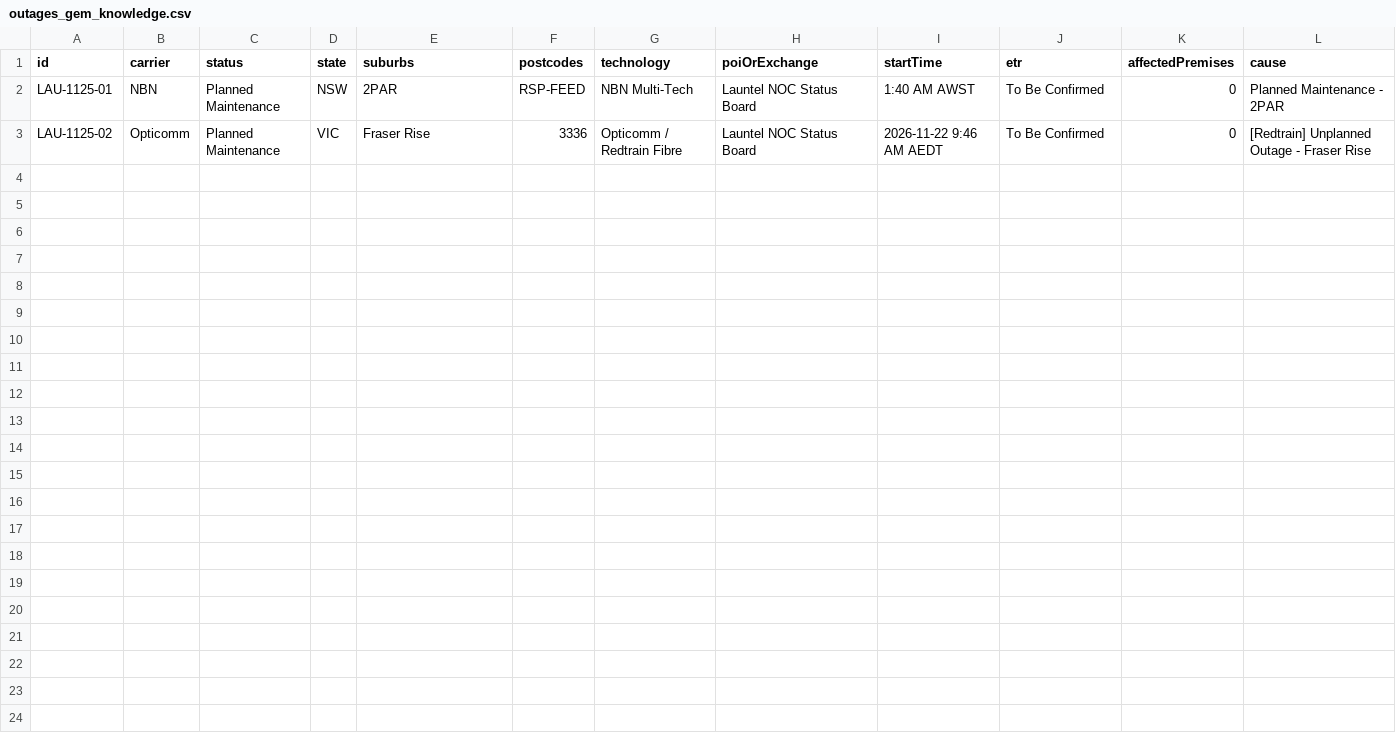
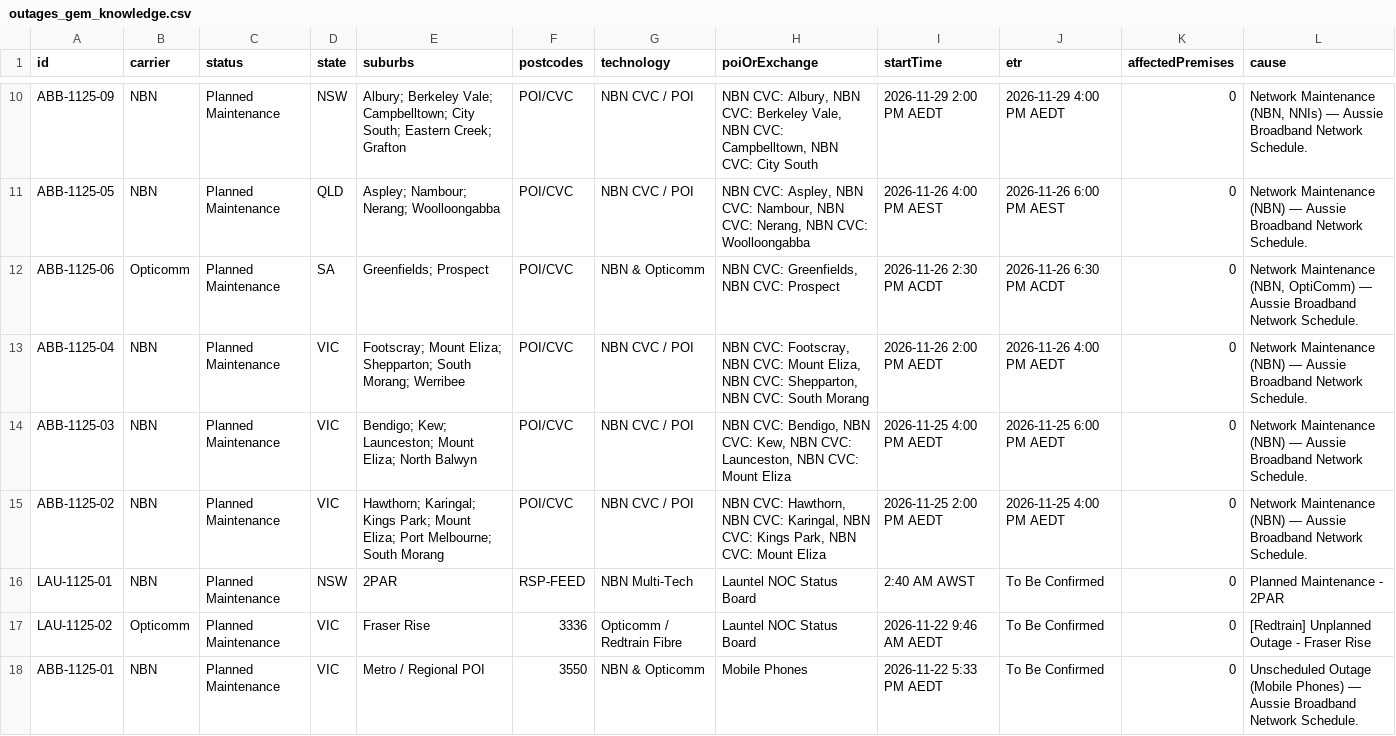
Before and after one commit to BrockjkGH1/aus-outage-monitor, a CSV file: outages_gem_knowledge.csv, drawn as a sheet; only a part is shown, gaps mark what is left out; the diff covers the shown part only.

Commit message:
Hourly outage data refresh

```diff
--- a/outages_gem_knowledge.csv
+++ b/outages_gem_knowledge.csv
@@ -2,2 +10,9 @@ id,carrier,status,state,suburbs,postcodes,technology,poiOrExchange,startTime,etr
-LAU-1125-01,NBN,Planned Maintenance,NSW,2PAR,RSP-FEED,NBN Multi-Tech,Launtel NOC Status Board,1:40 AM AWST,To Be Confirmed,0,Planned Maintenance - 2PAR
+ABB-1125-09,NBN,Planned Maintenance,NSW,Albury; Berkeley Vale; Campbelltown; City South; Eastern Creek; Grafton,POI/CVC,NBN CVC / POI,"NBN CVC: Albury, NBN CVC: Berkeley Vale, NBN CVC: Campbelltown, NBN CVC: City South",2026-11-29 2:00 PM AEDT,2026-11-29 4:00 PM AEDT,0,"Network Maintenance (NBN, NNIs) — Aussie Broadband Network Schedule."
+ABB-1125-05,NBN,Planned Maintenance,QLD,Aspley; Nambour; Nerang; Woolloongabba,POI/CVC,NBN CVC / POI,"NBN CVC: Aspley, NBN CVC: Nambour, NBN CVC: Nerang, NBN CVC: Woolloongabba",2026-11-26 4:00 PM AEST,2026-11-26 6:00 PM AEST,0,Network Maintenance (NBN) — Aussie Broadband Network Schedule.
+ABB-1125-06,Opticomm,Planned Maintenance,SA,Greenfields; Prospect,POI/CVC,NBN & Opticomm,"NBN CVC: Greenfields, NBN CVC: Prospect",2026-11-26 2:30 PM ACDT,2026-11-26 6:30 PM ACDT,0,"Network Maintenance (NBN, OptiComm) — Aussie Broadband Network Schedule."
+ABB-1125-04,NBN,Planned Maintenance,VIC,Footscray; Mount Eliza; Shepparton; South Morang; Werribee,POI/CVC,NBN CVC / POI,"NBN CVC: Footscray, NBN CVC: Mount Eliza, NBN CVC: Shepparton, NBN CVC: South Morang",2026-11-26 2:00 PM AEDT,2026-11-26 4:00 PM AEDT,0,Network Maintenance (NBN) — Aussie Broadband Network Schedule.
+ABB-1125-03,NBN,Planned Maintenance,VIC,Bendigo; Kew; Launceston; Mount Eliza; North Balwyn,POI/CVC,NBN CVC / POI,"NBN CVC: Bendigo, NBN CVC: Kew, NBN CVC: Launceston, NBN CVC: Mount Eliza",2026-11-25 4:00 PM AEDT,2026-11-25 6:00 PM AEDT,0,Network Maintenance (NBN) — Aussie Broadband Network Schedule.
+ABB-1125-02,NBN,Planned Maintenance,VIC,Hawthorn; Karingal; Kings Park; Mount Eliza; Port Melbourne; South Morang,POI/CVC,NBN CVC / POI,"NBN CVC: Hawthorn, NBN CVC: Karingal, NBN CVC: Kings Park, NBN CVC: Mount Eliza",2026-11-25 2:00 PM AEDT,2026-11-25 4:00 PM AEDT,0,Network Maintenance (NBN) — Aussie Broadband Network Schedule.
+LAU-1125-01,NBN,Planned Maintenance,NSW,2PAR,RSP-FEED,NBN Multi-Tech,Launtel NOC Status Board,2:40 AM AWST,To Be Confirmed,0,Planned Maintenance - 2PAR
 LAU-1125-02,Opticomm,Planned Maintenance,VIC,Fraser Rise,3336,Opticomm / Redtrain Fibre,Launtel NOC Status Board,2026-11-22 9:46 AM AEDT,To Be Confirmed,0,[Redtrain] Unplanned Outage - Fraser Rise
+ABB-1125-01,NBN,Planned Maintenance,VIC,Metro / Regional POI,3550,NBN & Opticomm,Mobile Phones,2026-11-22 5:33 PM AEDT,To Be Confirmed,0,Unscheduled Outage (Mobile Phones) — Aussie Broadband Network Schedule.
```
Also changed, not shown: 8 added rows elsewhere in this file, 1 other file.
